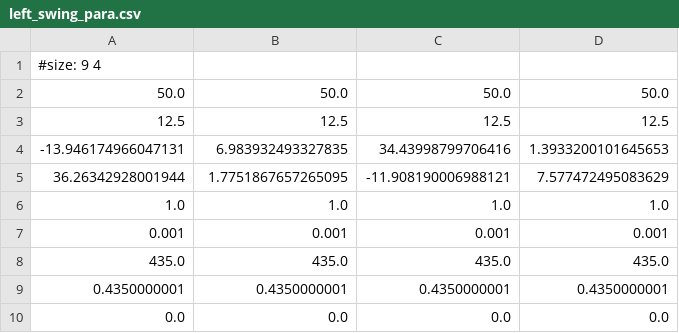
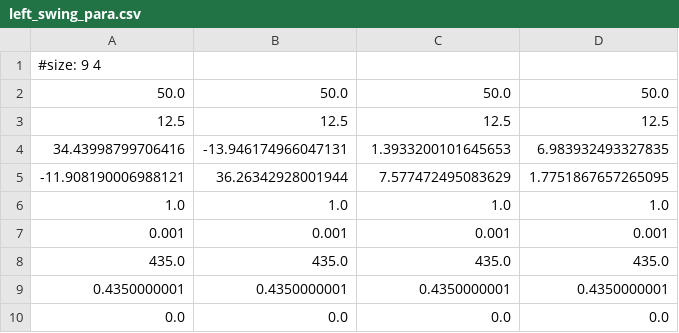
Before and after one commit to aizhiluo/gait_LLE, a CSV file: data/dmp_para/left_swing_para.csv, drawn as a sheet.

```diff
--- a/data/dmp_para/left_swing_para.csv
+++ b/data/dmp_para/left_swing_para.csv
@@ -3,4 +3,4 @@
 12.5,12.5,12.5,12.5
--13.946174966047131,6.983932493327835,34.43998799706416,1.3933200101645653
-36.26342928001944,1.7751867657265095,-11.908190006988121,7.577472495083629
+34.43998799706416,-13.946174966047131,1.3933200101645653,6.983932493327835
+-11.908190006988121,36.26342928001944,7.577472495083629,1.7751867657265095
 1.0,1.0,1.0,1.0
```
Also changed, not shown: data/dmp_para/left_swing_kernel.csv, 4 other files.
